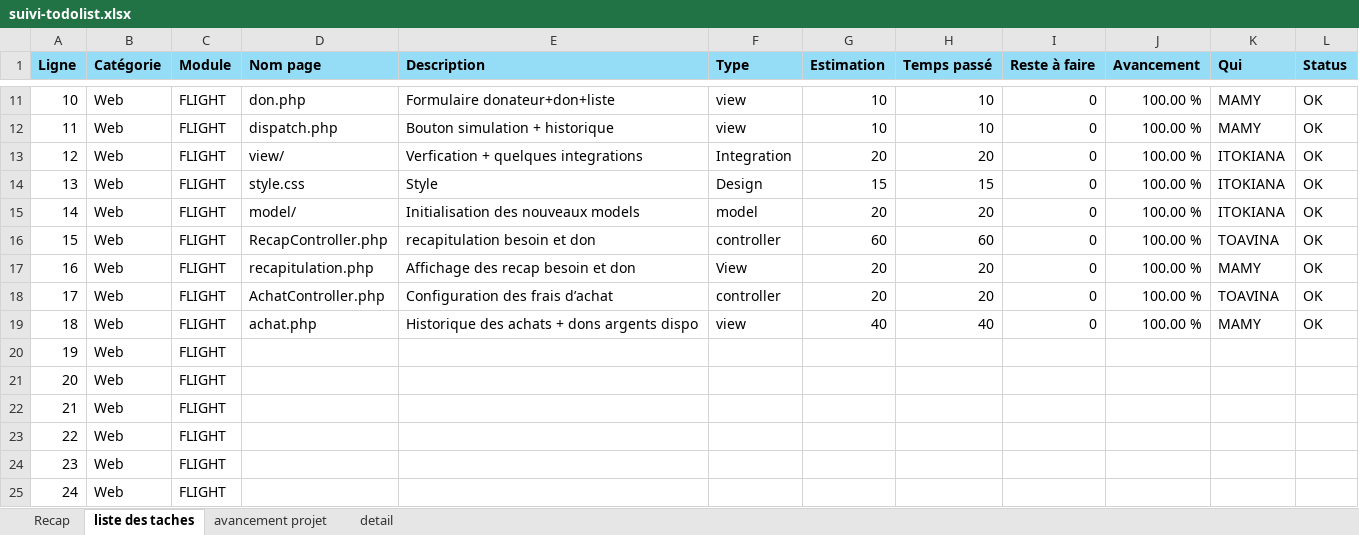
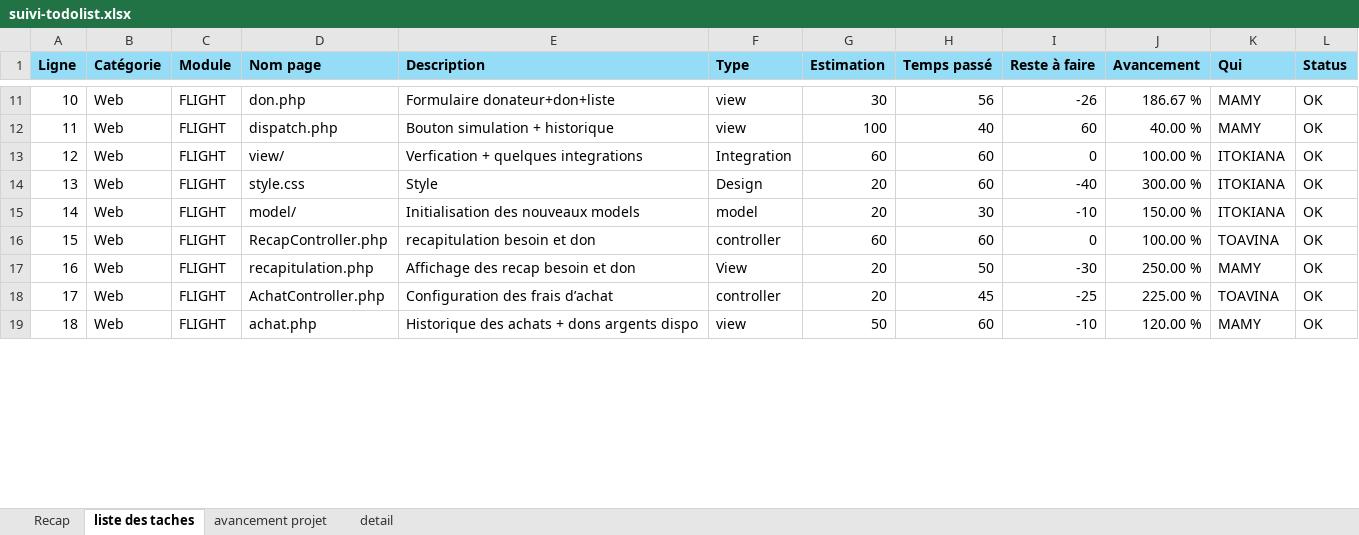
Before and after one commit to tou404/Examen-Final-S3, an Excel workbook: todo-list/suivi-todolist.xlsx, sheet liste des taches, drawn as a sheet; only a part is shown, gaps mark what is left out; values as stored, in another font and other column widths than the file's, no borders; removed rows and columns are numbered as before the commit, all else as after; the diff covers the shown part only; the diff names each change by its address in the sheet, - before the commit and + after, or states it on an @@ line.

```diff
--- a/todo-list/suivi-todolist.xlsx (sheet liste des taches)
+++ b/todo-list/suivi-todolist.xlsx (sheet liste des taches)
-G11 (Estimation): 10
+G11 (Estimation): 30
-H11 (Temps passé): 10
+H11 (Temps passé): 56
-I11 (Reste à faire): 0
+I11 (Reste à faire): -26
-J11 (Avancement): 100.00 %
+J11 (Avancement): 186.67 %
-G12 (Estimation): 10
+G12 (Estimation): 100
-H12 (Temps passé): 10
+H12 (Temps passé): 40
-I12 (Reste à faire): 0
+I12 (Reste à faire): 60
-J12 (Avancement): 100.00 %
+J12 (Avancement): 40.00 %
-G13 (Estimation): 20
+G13 (Estimation): 60
-H13 (Temps passé): 20
+H13 (Temps passé): 60
-G14 (Estimation): 15
+G14 (Estimation): 20
-H14 (Temps passé): 15
+H14 (Temps passé): 60
-I14 (Reste à faire): 0
+I14 (Reste à faire): -40
-J14 (Avancement): 100.00 %
+J14 (Avancement): 300.00 %
-H15 (Temps passé): 20
+H15 (Temps passé): 30
-I15 (Reste à faire): 0
+I15 (Reste à faire): -10
-J15 (Avancement): 100.00 %
+J15 (Avancement): 150.00 %
-H17 (Temps passé): 20
+H17 (Temps passé): 50
-I17 (Reste à faire): 0
+I17 (Reste à faire): -30
-J17 (Avancement): 100.00 %
+J17 (Avancement): 250.00 %
-H18 (Temps passé): 20
+H18 (Temps passé): 45
-I18 (Reste à faire): 0
+I18 (Reste à faire): -25
-J18 (Avancement): 100.00 %
+J18 (Avancement): 225.00 %
-G19 (Estimation): 40
+G19 (Estimation): 50
-H19 (Temps passé): 40
+H19 (Temps passé): 60
-I19 (Reste à faire): 0
+I19 (Reste à faire): -10
-J19 (Avancement): 100.00 %
+J19 (Avancement): 120.00 %
-row 20: 19 | Web | FLIGHT
-row 21: 20 | Web | FLIGHT
-row 22: 21 | Web | FLIGHT
-row 23: 22 | Web | FLIGHT
-row 24: 23 | Web | FLIGHT
-row 25: 24 | Web | FLIGHT
```
Also changed, not shown: 5 added rows, 6 removed rows and 33 edited cells elsewhere in this sheet, sheet avancement projet, sheet Recap, 1 other file.
